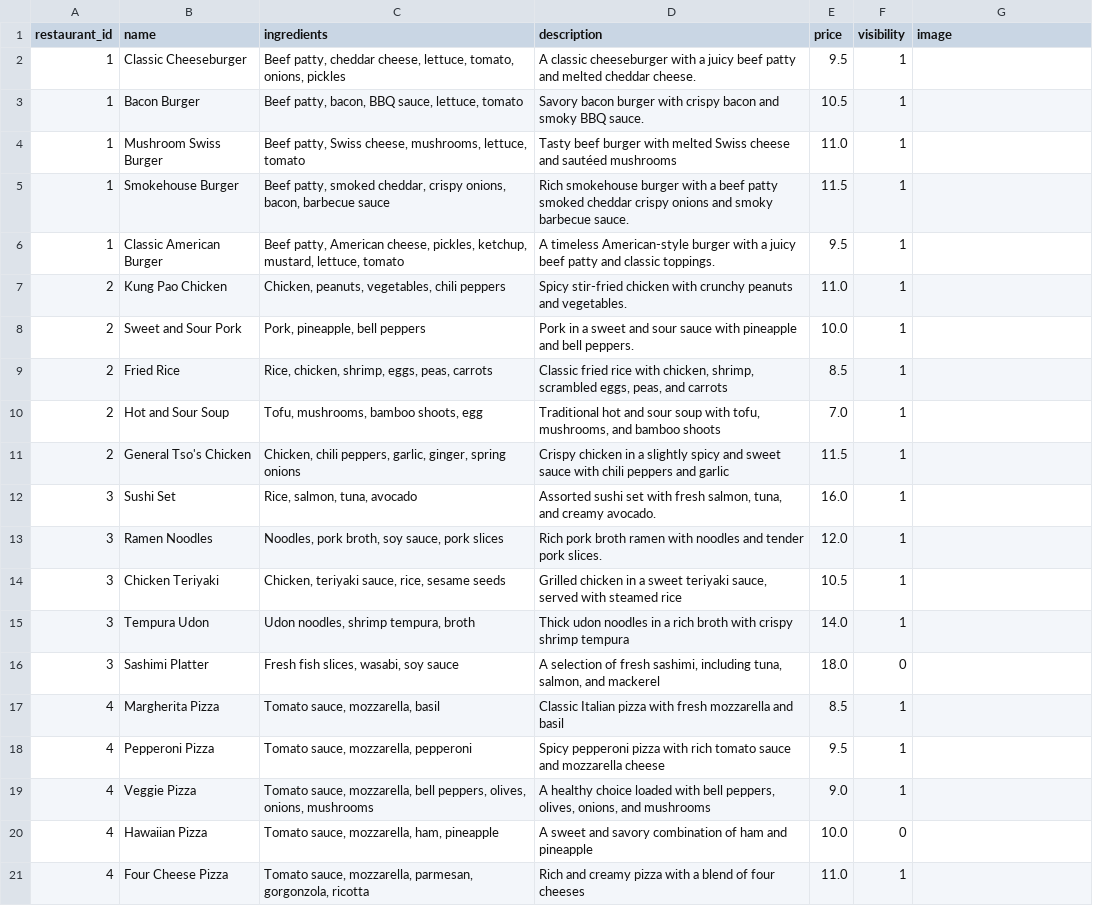
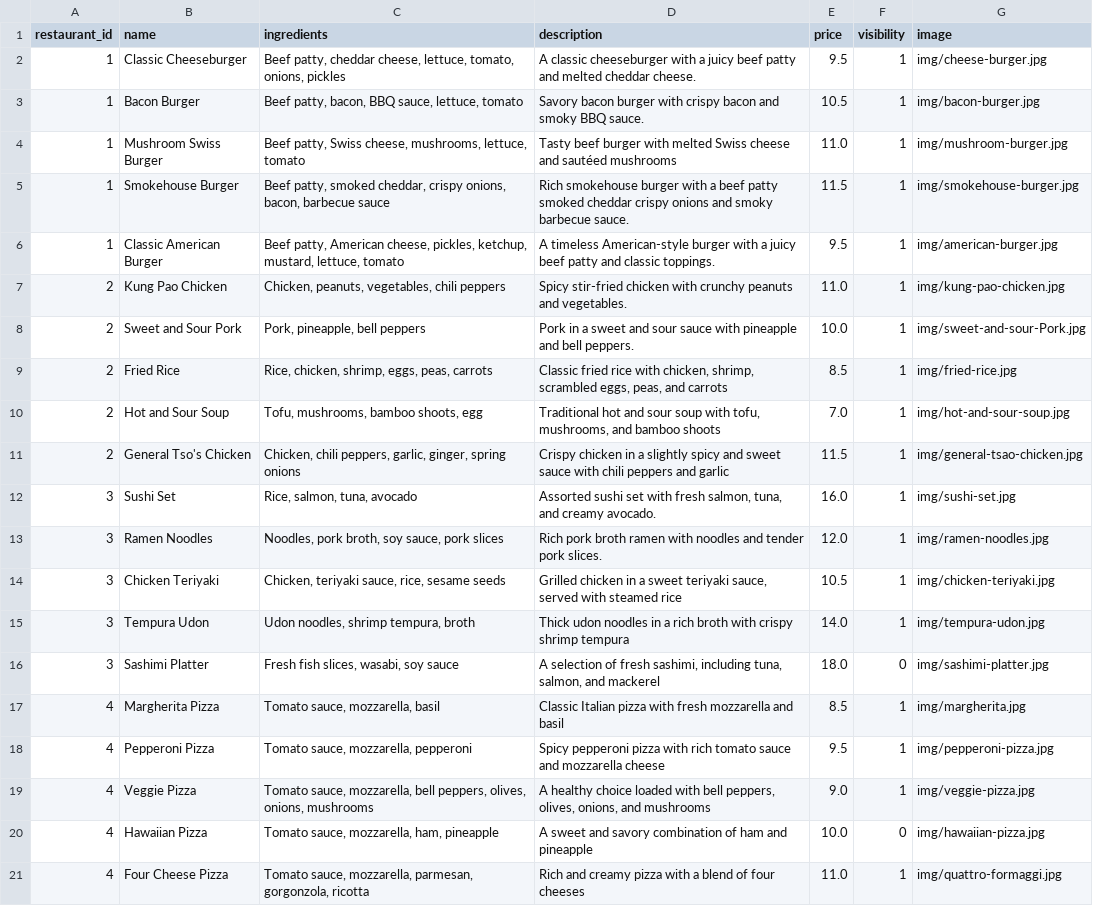
Before and after one commit to pietrolupi/delivery-backend, a CSV file: database/seeders/csv/products_seeding.csv, drawn as a sheet; the diff names each change by its address in the sheet, - before the commit and + after, or states it on an @@ line.

Commit message:
[feat] img in product.csv

```diff
--- a/database/seeders/csv/products_seeding.csv
+++ b/database/seeders/csv/products_seeding.csv
-G2 (image): (empty)
+G2 (image): img/cheese-burger.jpg
-G3 (image): (empty)
+G3 (image): img/bacon-burger.jpg
-G4 (image): (empty)
+G4 (image): img/mushroom-burger.jpg
-G5 (image): (empty)
+G5 (image): img/smokehouse-burger.jpg
-G6 (image): (empty)
+G6 (image): img/american-burger.jpg
-G7 (image): (empty)
+G7 (image): img/kung-pao-chicken.jpg
-G8 (image): (empty)
+G8 (image): img/sweet-and-sour-Pork.jpg
-G9 (image): (empty)
+G9 (image): img/fried-rice.jpg
-G10 (image): (empty)
+G10 (image): img/hot-and-sour-soup.jpg
-G11 (image): (empty)
+G11 (image): img/general-tsao-chicken.jpg
-G12 (image): (empty)
+G12 (image): img/sushi-set.jpg
-G13 (image): (empty)
+G13 (image): img/ramen-noodles.jpg
-G14 (image): (empty)
+G14 (image): img/chicken-teriyaki.jpg
-G15 (image): (empty)
+G15 (image): img/tempura-udon.jpg
-G16 (image): (empty)
+G16 (image): img/sashimi-platter.jpg
-G17 (image): (empty)
+G17 (image): img/margherita.jpg
-G18 (image): (empty)
+G18 (image): img/pepperoni-pizza.jpg
-G19 (image): (empty)
+G19 (image): img/veggie-pizza.jpg
-G20 (image): (empty)
+G20 (image): img/hawaiian-pizza.jpg
-G21 (image): (empty)
+G21 (image): img/quattro-formaggi.jpg
```
